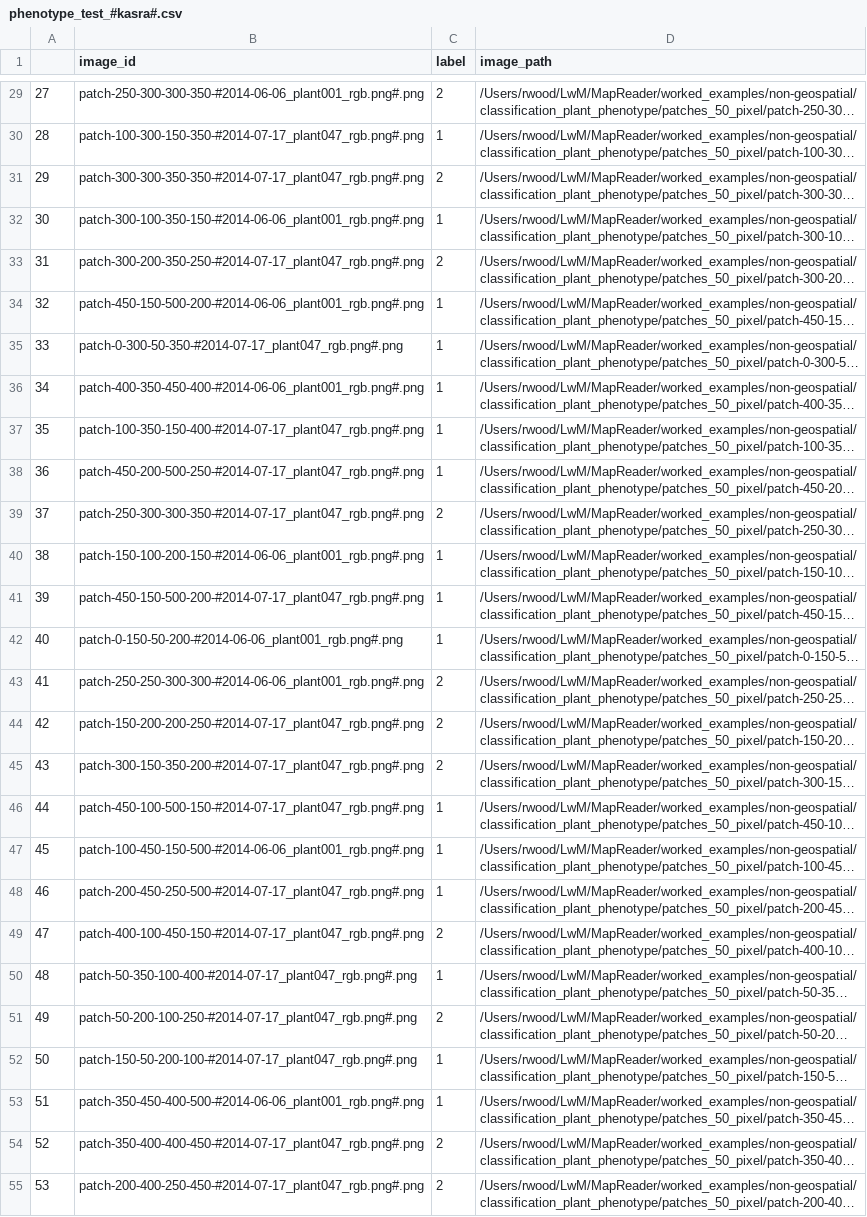
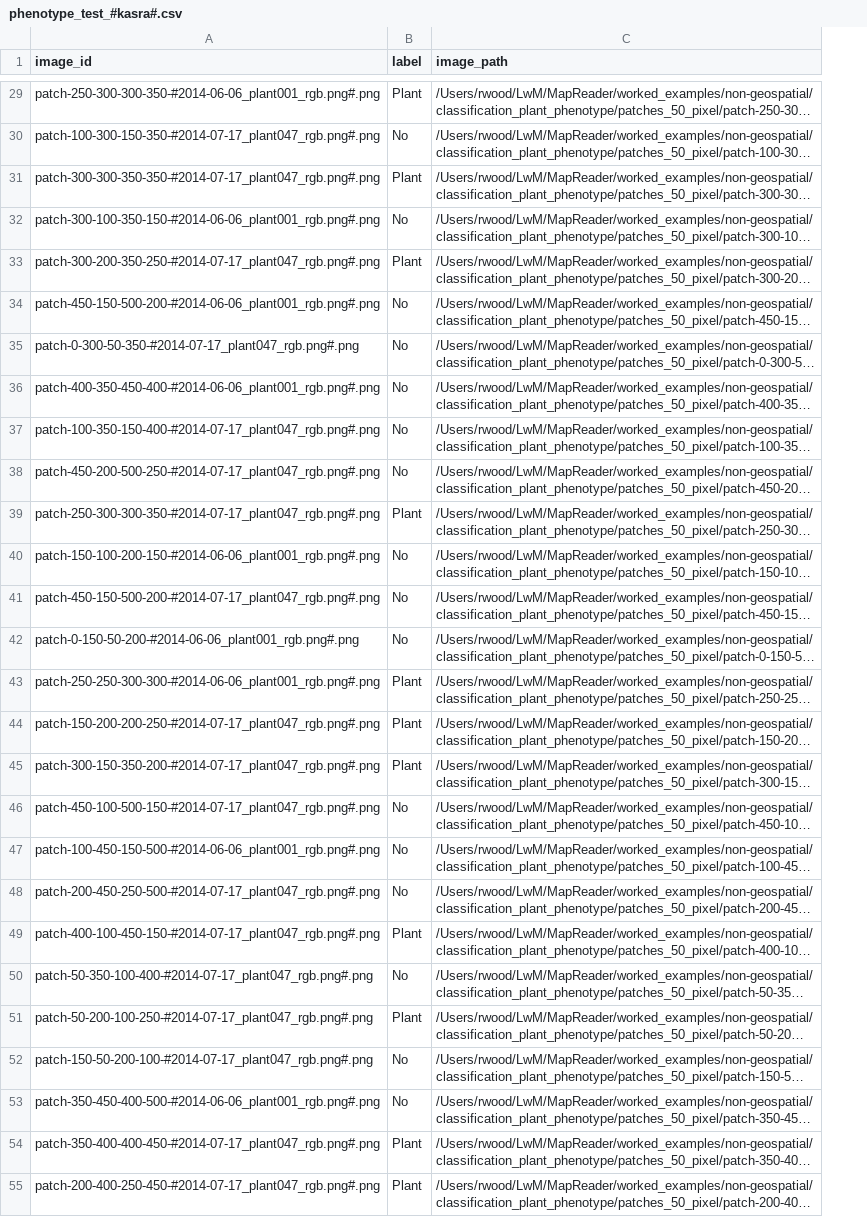
Before and after one commit to maps-as-data/MapReader, a CSV file: worked_examples/non-geospatial/classification_plant_phenotype/annotations_phenotype_open_access/phenotype_test_#kasra#.csv, drawn as a sheet; only a part is shown, gaps mark what is left out; long unchanged cells end in …; removed rows and columns are numbered as before the commit, all else as after; the diff covers the shown part only; the diff names each change by its address in the sheet, - before the commit and + after, or states it on an @@ line.

```diff
--- a/worked_examples/non-geospatial/classification_plant_phenotype/annotations_phenotype_open_access/phenotype_test_#kasra#.csv
+++ b/worked_examples/non-geospatial/classification_plant_phenotype/annotations_phenotype_open_access/phenotype_test_#kasra#.csv
-column A, rows 29-55: 27 | 28 | 29 | 30 | 31 | 32 | 33 | 34 | 35 | 36 | 37 | 38 | 39 | 40 | 41 | 42 | 43 | 44 | 45 | 46 | 47 | 48 | 49 | 50 | 51 | 52 | 53
-B29 (label): 2
+B29 (label): Plant
-B30 (label): 1
+B30 (label): No
-B31 (label): 2
+B31 (label): Plant
-B32 (label): 1
+B32 (label): No
-B33 (label): 2
+B33 (label): Plant
-B34:B38 (label): 1
+B34:B38 (label): No
-B39 (label): 2
+B39 (label): Plant
-B40:B42 (label): 1
+B40:B42 (label): No
-B43:B45 (label): 2
+B43:B45 (label): Plant
-B46:B48 (label): 1
+B46:B48 (label): No
-B49 (label): 2
+B49 (label): Plant
-B50 (label): 1
+B50 (label): No
-B51 (label): 2
+B51 (label): Plant
-B52:B53 (label): 1
+B52:B53 (label): No
-B54:B55 (label): 2
+B54:B55 (label): Plant
```
Also changed, not shown: 112 edited cells elsewhere in this file, worked_examples/non-geospatial/classification_plant_phenotype/annotations_phenotype_open_access/phenotype_test_#kasra#.tsv, 3 other files.
